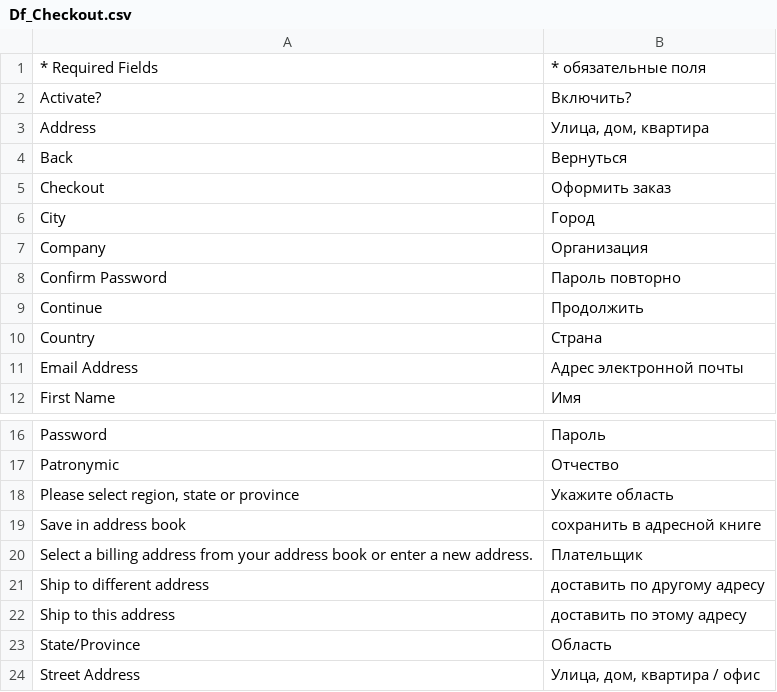
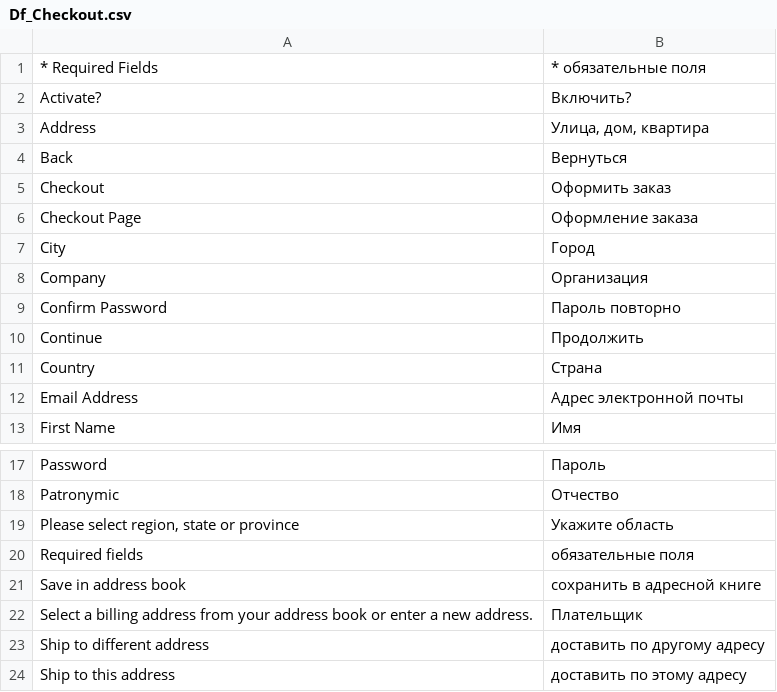
Before and after one commit to magento-russia/2, a CSV file: app/locale/ru_DF/Df_Checkout.csv, drawn as a sheet; only a part is shown, gaps mark what is left out; the shorter side is filled out with more unchanged rows.

```diff
--- a/app/locale/ru_DF/Df_Checkout.csv
+++ b/app/locale/ru_DF/Df_Checkout.csv
@@ -5,2 +5,3 @@
 "Checkout","Оформить заказ"
+"Checkout Page","Оформление заказа"
 "City","Город"
@@ -18,2 +19,3 @@
 "Please select region, state or province","Укажите область"
+"Required fields","обязательные поля"
 "Save in address book","сохранить в адресной книге"
```
Also changed, not shown: app/locale/ru_DF/Infortis/Brands.csv, app/locale/ru_DF/Mage_Checkout.csv, 11 other files.
